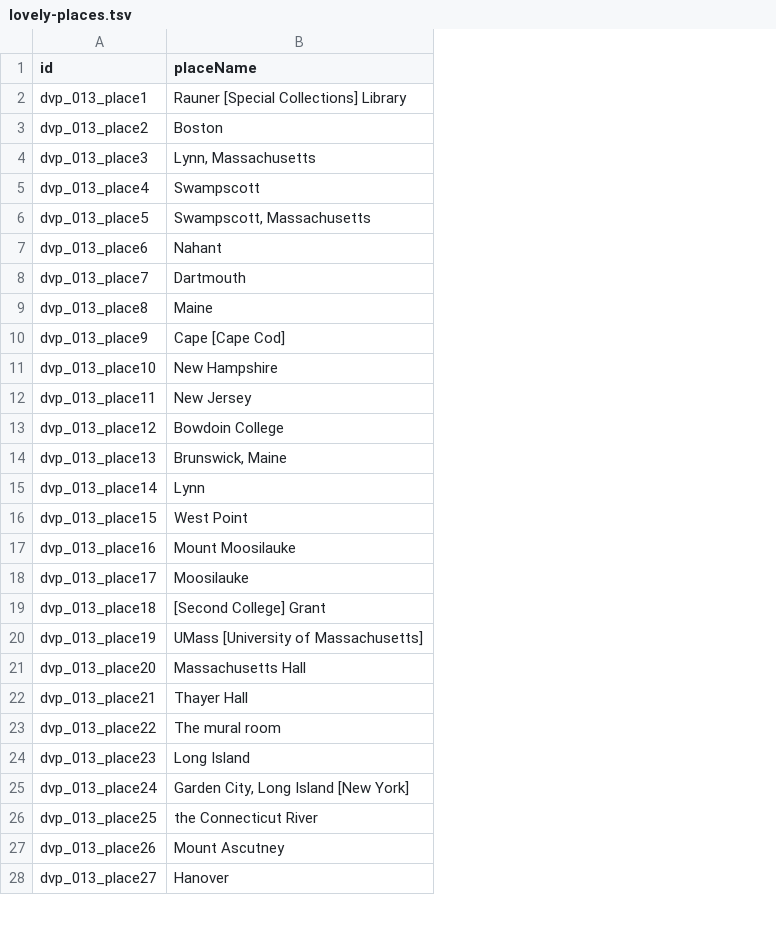
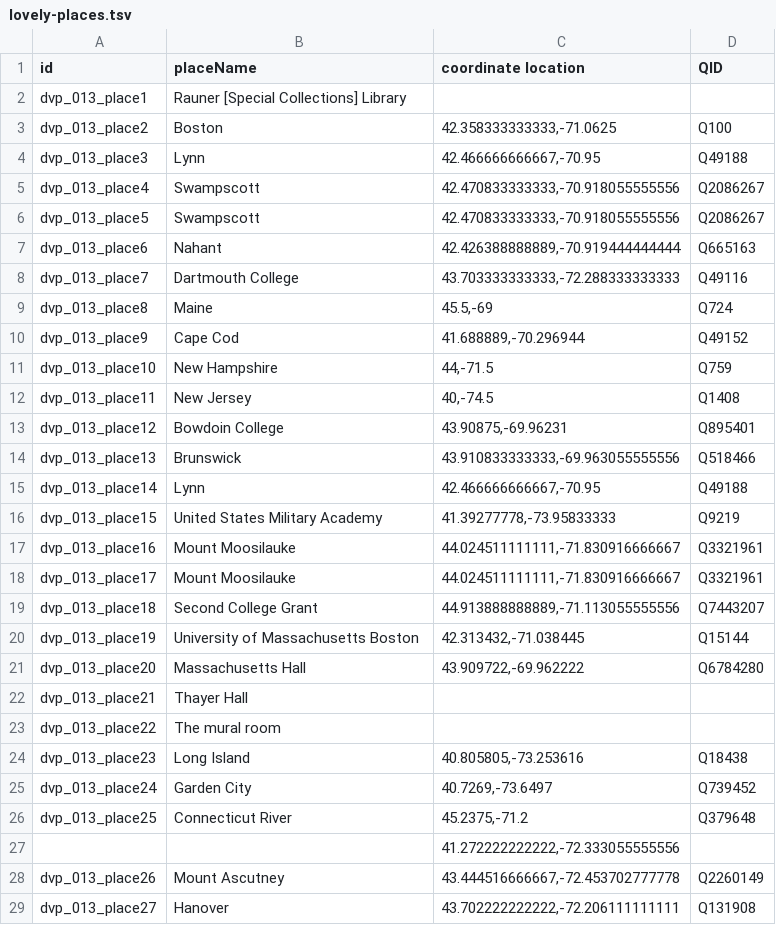
Before and after one commit to valerieht99/TEI-Encoding, a TSV file: open-refine/lovely-places.tsv, drawn as a sheet; only a part is shown; the diff covers the shown part only; the diff names each change by its address in the sheet, - before the commit and + after, or states it on an @@ line.

```diff
--- a/open-refine/lovely-places.tsv
+++ b/open-refine/lovely-places.tsv
+column C (coordinate location), rows 3-26: 42.358333333333,-71.0625 | 42.466666666667,-70.95 | 42.470833333333,-70.918055555556 | 42.470833333333,-70.918055555556 | 42.426388888889,-70.919444444444 | 43.703333333333,-72.288333333333 | 45.5,-69 | 41.688889,-70.296944 | 44,-71.5 | 40,-74.5 | 43.90875,-69.96231 | 43.910833333333,-69.963055555556 | 42.466666666667,-70.95 | 41.39277778,-73.95833333 | 44.024511111111,-71.830916666667 | 44.024511111111,-71.830916666667 | 44.913888888889,-71.113055555556 | 42.313432,-71.038445 | 43.909722,-69.962222 |  |  | 40.805805,-73.253616 | 40.7269,-73.6497 | 45.2375,-71.2; rows 28-29: 43.444516666667,-72.453702777778 | 43.702222222222,-72.206111111111
+column D (QID), rows 3-26: Q100 | Q49188 | Q2086267 | Q2086267 | Q665163 | Q49116 | Q724 | Q49152 | Q759 | Q1408 | Q895401 | Q518466 | Q49188 | Q9219 | Q3321961 | Q3321961 | Q7443207 | Q15144 | Q6784280 |  |  | Q18438 | Q739452 | Q379648; rows 28-29: Q2260149 | Q131908
-B4 (placeName): Lynn, Massachusetts
+B4 (placeName): Lynn
-B6 (placeName): Swampscott, Massachusetts
+B6 (placeName): Swampscott
-B8 (placeName): Dartmouth
+B8 (placeName): Dartmouth College
-B10 (placeName): Cape [Cape Cod]
+B10 (placeName): Cape Cod
-B14 (placeName): Brunswick, Maine
+B14 (placeName): Brunswick
-B16 (placeName): West Point
+B16 (placeName): United States Military Academy
-B18 (placeName): Moosilauke
+B18 (placeName): Mount Moosilauke
-B19 (placeName): [Second College] Grant
+B19 (placeName): Second College Grant
-B20 (placeName): UMass [University of Massachusetts]
+B20 (placeName): University of Massachusetts Boston
-B25 (placeName): Garden City, Long Island [New York]
+B25 (placeName): Garden City
-B26 (placeName): the Connecticut River
+B26 (placeName): Connecticut River
+row 27:  |  | 41.272222222222,-72.333055555556
```
Also changed, not shown: 6 added rows and 23 edited cells elsewhere in this file, open-refine/rutter-places.tsv.
